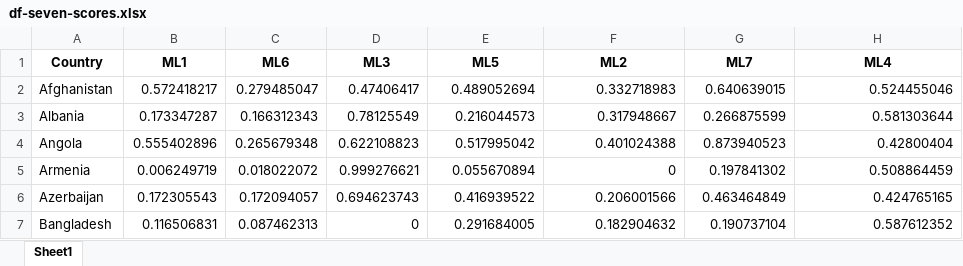
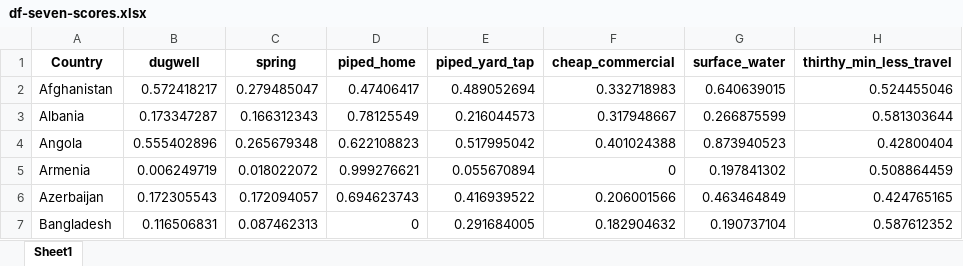
Before and after one commit to narslab/water-accessibility, an Excel workbook: results/df-seven-scores.xlsx, sheet Sheet1, drawn as a sheet; only a part is shown; values as stored, in another font and other column widths than the file's, no borders; the diff names each change by its address in the sheet, - before the commit and + after, or states it on an @@ line.

```diff
--- a/results/df-seven-scores.xlsx (sheet Sheet1)
+++ b/results/df-seven-scores.xlsx (sheet Sheet1)
-B1: ML1
+B1: dugwell
-C1: ML6
+C1: spring
-D1: ML3
+D1: piped_home
-E1: ML5
+E1: piped_yard_tap
-F1: ML2
+F1: cheap_commercial
-G1: ML7
+G1: surface_water
-H1: ML4
+H1: thirthy_min_less_travel
```
Also changed, not shown: results/df-fa-five-cluster-rank.xlsx, results/df-fa-seven-cluster-rank.xlsx, 9 other files.
